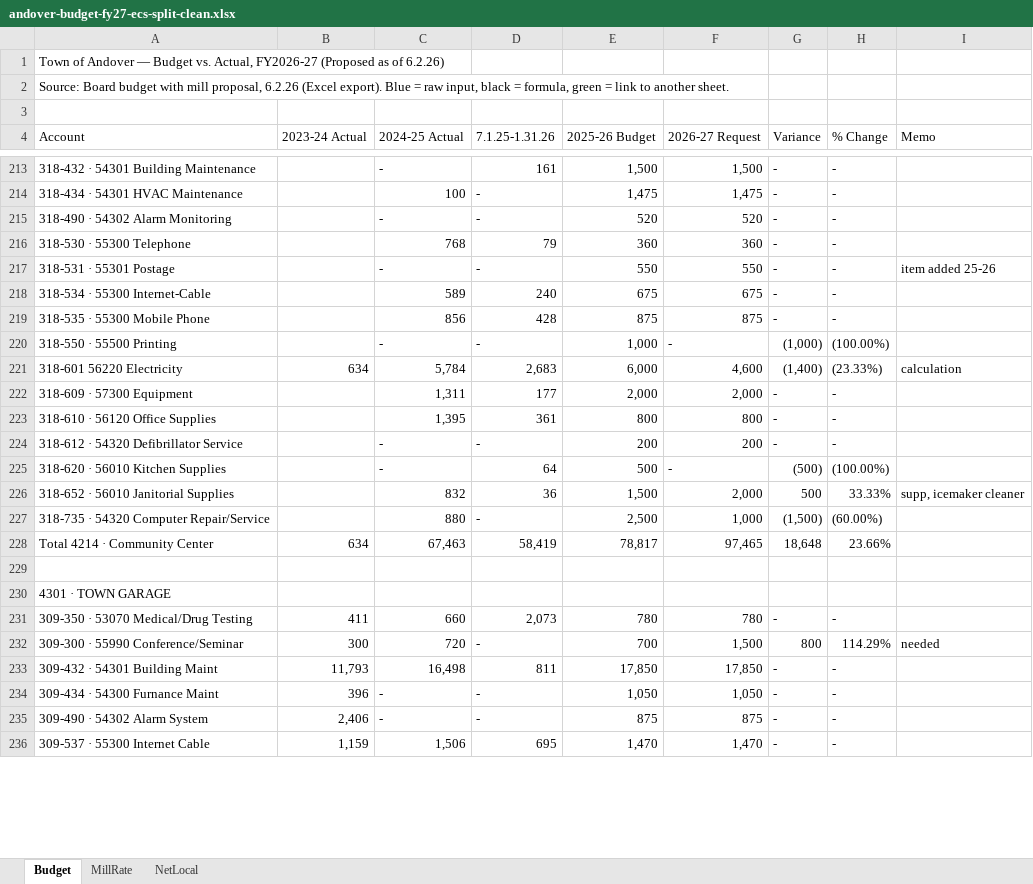
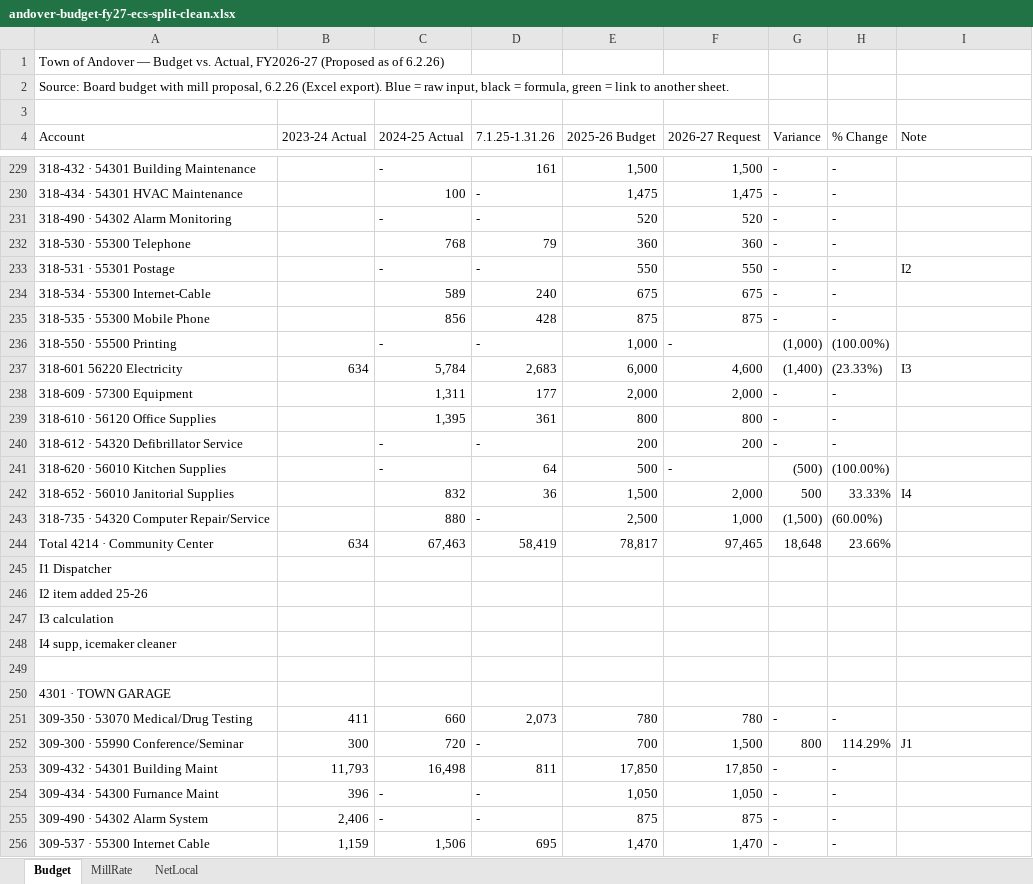
Before and after one commit to CrossEye/andoverct.info, an Excel workbook: private/subsections/ecs-allocation/andover-budget-fy27-ecs-split-clean.xlsx, sheet Budget, drawn as a sheet; only a part is shown, gaps mark what is left out; values as stored, in another font and other column widths than the file's, no cell formats; addresses are those after the commit; the diff covers the shown part only; the diff names each change by its address in the sheet, - before the commit and + after, or states it on an @@ line.

Commit message:
Restyle the ECS model workbook for print
Move every memo into keyed footnotes beneath its block (A1, A2 ... per block), leaving only the key in a narrow Note column; shift formulas, page breaks and row heights to match. Drop the one-sided Net Local block from MillRate (NetLocal carries the symmetric version). Italicise and indent the less/plus labels, fix the clipped header rows on the Taxation sheet, set US Letter landscape with page footers, and recalculate through LibreOffice so every formula carries a cached value. The restyle and verification scripts live in _notes/, which never deploys.

```diff
--- a/private/subsections/ecs-allocation/andover-budget-fy27-ecs-split-clean.xlsx (sheet Budget)
+++ b/private/subsections/ecs-allocation/andover-budget-fy27-ecs-split-clean.xlsx (sheet Budget)
-I4: Memo
+I4: Note
-I233 (Note): item added 25-26
+I233 (Note): I2
-I237 (Note): calculation
+I237 (Note): I3
-I242 (Note): supp, icemaker cleaner
+I242 (Note): I4
+row 245: I1 Dispatcher
+row 246: I2 item added 25-26
+row 247: I3 calculation
+row 248: I4 supp, icemaker cleaner
-I252 (Note): needed
+I252 (Note): J1
```
Also changed, not shown: 39 added rows and 42 edited cells elsewhere in this sheet, sheet MillRate, sheet NetLocal, cell formats, formulas that keep their value, 4 other files.
